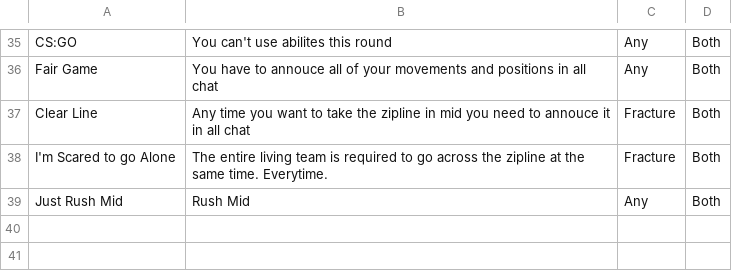
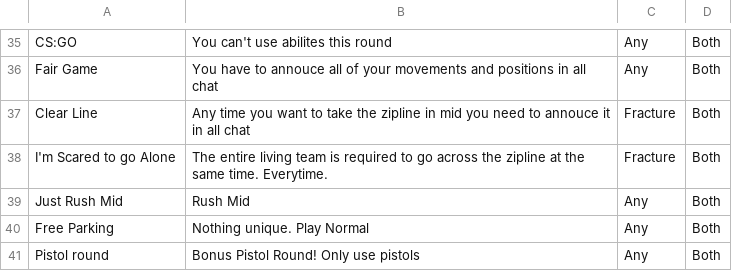
Before and after one commit to REclipsent/REclipsents-Valorant-Companion-App, a CSV file: Strats.csv, drawn as a sheet; only a part is shown, gaps mark what is left out; the diff names each change by its address in the sheet, - before the commit and + after, or states it on an @@ line.

Commit message:
more

```diff
--- a/Strats.csv
+++ b/Strats.csv
+row 40: Free Parking | Nothing unique. Play Normal | Any | Both
+row 41: Pistol round | Bonus Pistol Round! Only use pistols | Any | Both
```
